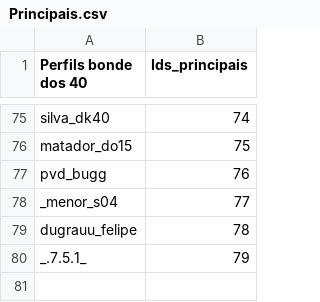
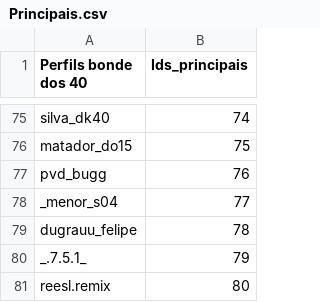
Before and after one commit to Luisaguimaraes24/estudo, a CSV file: Principais.csv, drawn as a sheet; only a part is shown, gaps mark what is left out.

Commit message:
Update Principais.csv

```diff
--- a/Principais.csv
+++ b/Principais.csv
@@ -80 +80,2 @@ dugrauu_felipe,78
 _.7.5.1_,79
+reesl.remix,80
```
